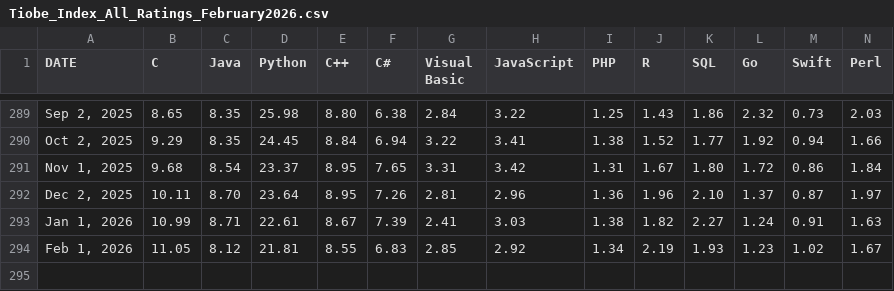
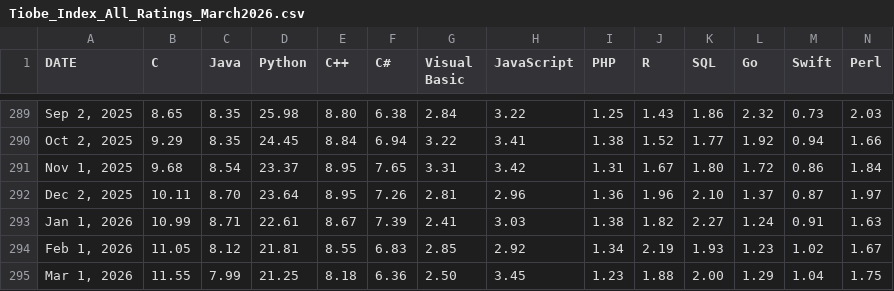
Before and after one commit to toUpperCase78/tiobe-index-ratings, a CSV file: Tiobe_Index_All_Ratings_March2026.csv (was Tiobe_Index_All_Ratings_February2026.csv), drawn as a sheet; only a part is shown, gaps mark what is left out; rows hold the shown columns only; the diff names each change by its address in the sheet, - before the commit and + after, or states it on an @@ line.

Commit message:
TIOBE Index All Ratings (March 2026)

```diff
--- a/Tiobe_Index_All_Ratings_February2026.csv
+++ b/Tiobe_Index_All_Ratings_March2026.csv
+row 295: Mar 1, 2026 | 11.55 | 7.99 | 21.25 | 8.18 | 6.36 | 2.50 | 3.45 | 1.23 | 1.88 | 2.00 | 1.29 | 1.04 | 1.75
```
